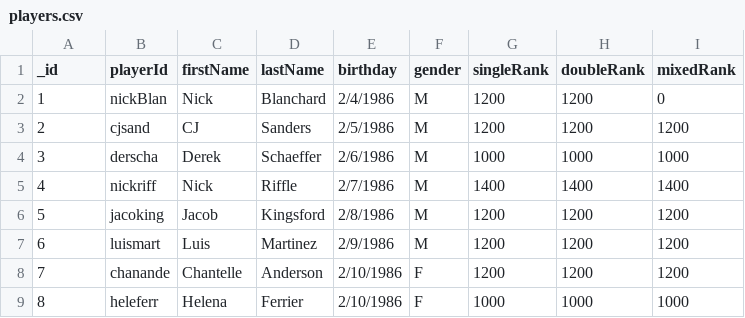
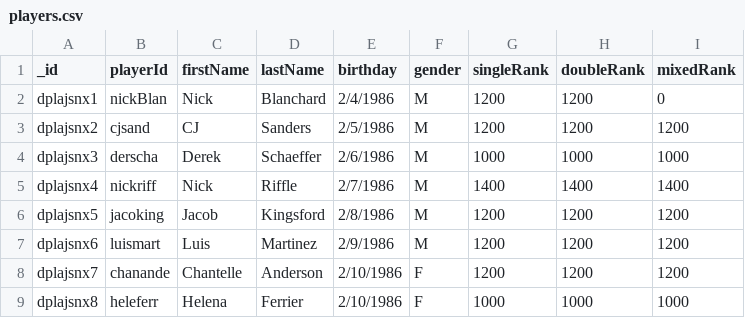
Before and after one commit to EsotericZ/coRBallRank, a CSV file: players.csv, drawn as a sheet.

```diff
--- a/players.csv
+++ b/players.csv
@@ -1,9 +1,9 @@
 _id,playerId,firstName,lastName,birthday,gender,singleRank,doubleRank,mixedRank
-1,nickBlan,Nick,Blanchard,2/4/1986,M,1200,1200,0
-2,cjsand,CJ,Sanders,2/5/1986,M,1200,1200,1200
-3,derscha,Derek,Schaeffer,2/6/1986,M,1000,1000,1000
-4,nickriff,Nick,Riffle,2/7/1986,M,1400,1400,1400
-5,jacoking,Jacob,Kingsford,2/8/1986,M,1200,1200,1200
-6,luismart,Luis,Martinez,2/9/1986,M,1200,1200,1200
-7,chanande,Chantelle,Anderson,2/10/1986,F,1200,1200,1200
-8,heleferr,Helena,Ferrier,2/10/1986,F,1000,1000,1000
+dplajsnx1,nickBlan,Nick,Blanchard,2/4/1986,M,1200,1200,0
+dplajsnx2,cjsand,CJ,Sanders,2/5/1986,M,1200,1200,1200
+dplajsnx3,derscha,Derek,Schaeffer,2/6/1986,M,1000,1000,1000
+dplajsnx4,nickriff,Nick,Riffle,2/7/1986,M,1400,1400,1400
+dplajsnx5,jacoking,Jacob,Kingsford,2/8/1986,M,1200,1200,1200
+dplajsnx6,luismart,Luis,Martinez,2/9/1986,M,1200,1200,1200
+dplajsnx7,chanande,Chantelle,Anderson,2/10/1986,F,1200,1200,1200
+dplajsnx8,heleferr,Helena,Ferrier,2/10/1986,F,1000,1000,1000
```
Also changed, not shown: matches.csv, tournaments.csv, 6 other files.
